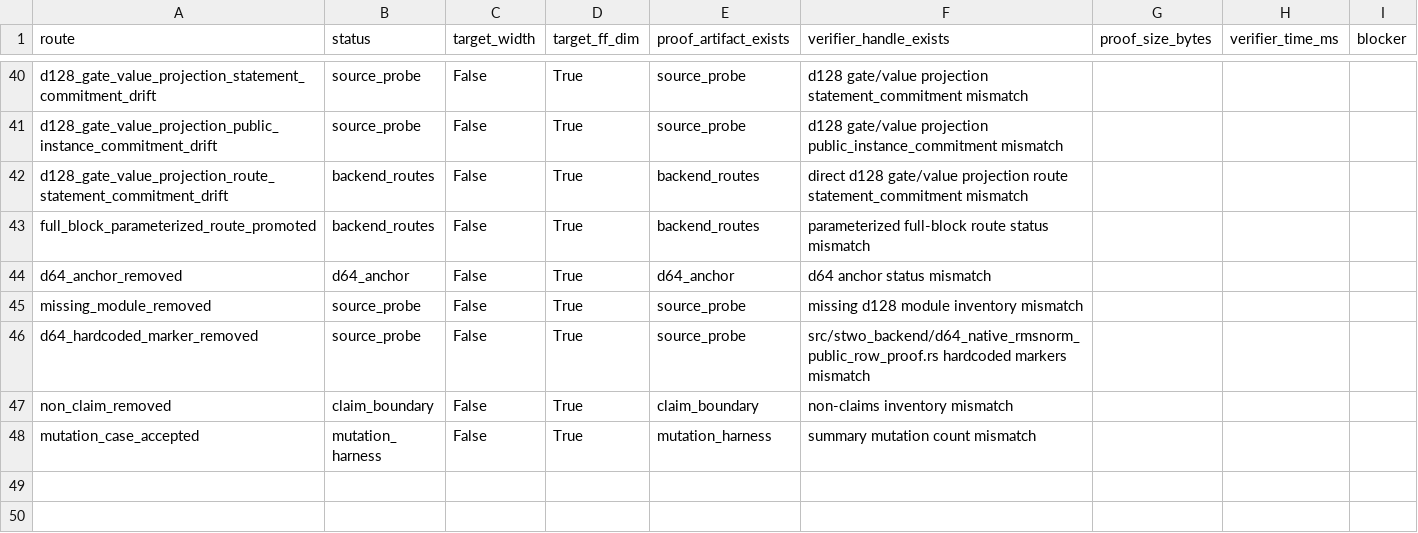
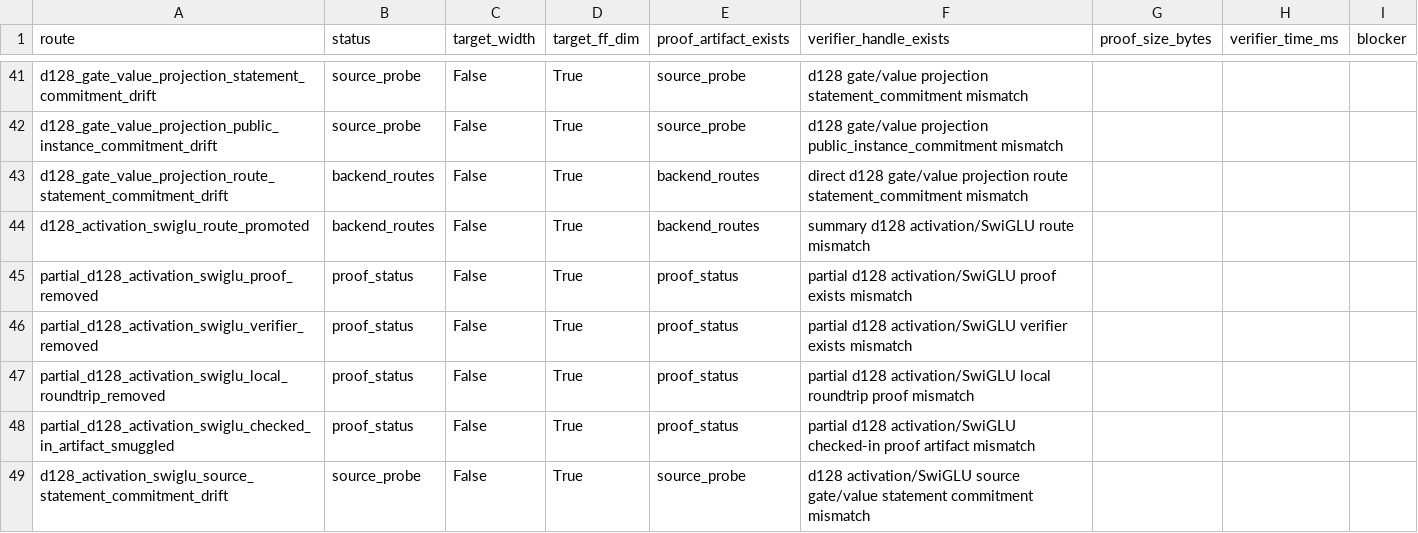
Before and after one commit to omarespejel/llm-provable-computer, a TSV file: docs/engineering/evidence/zkai-d128-proof-artifact-backend-spike-2026-05.tsv, drawn as a sheet; only a part is shown, gaps mark what is left out; the shorter side is filled out with more unchanged rows; the diff covers the shown part only; the diff names each change by its address in the sheet, - before the commit and + after, or states it on an @@ line.

Commit message:
Add d128 activation SwiGLU proof handle

```diff
--- a/docs/engineering/evidence/zkai-d128-proof-artifact-backend-spike-2026-05.tsv
+++ b/docs/engineering/evidence/zkai-d128-proof-artifact-backend-spike-2026-05.tsv
+row 44: d128_activation_swiglu_route_promoted | backend_routes | False | True | backend_routes | summary d128 activation/SwiGLU route mismatch
+row 45: partial_d128_activation_swiglu_proof_removed | proof_status | False | True | proof_status | partial d128 activation/SwiGLU proof exists mismatch
+row 46: partial_d128_activation_swiglu_verifier_removed | proof_status | False | True | proof_status | partial d128 activation/SwiGLU verifier exists mismatch
+row 47: partial_d128_activation_swiglu_local_roundtrip_removed | proof_status | False | True | proof_status | partial d128 activation/SwiGLU local roundtrip proof mismatch
+row 48: partial_d128_activation_swiglu_checked_in_artifact_smuggled | proof_status | False | True | proof_status | partial d128 activation/SwiGLU checked-in proof artifact mismatch
+row 49: d128_activation_swiglu_source_statement_commitment_drift | source_probe | False | True | source_probe | d128 activation/SwiGLU source gate/value statement commitment mismatch
```
Also changed, not shown: 7 added rows and 2 edited cells elsewhere in this file, 14 other files.
